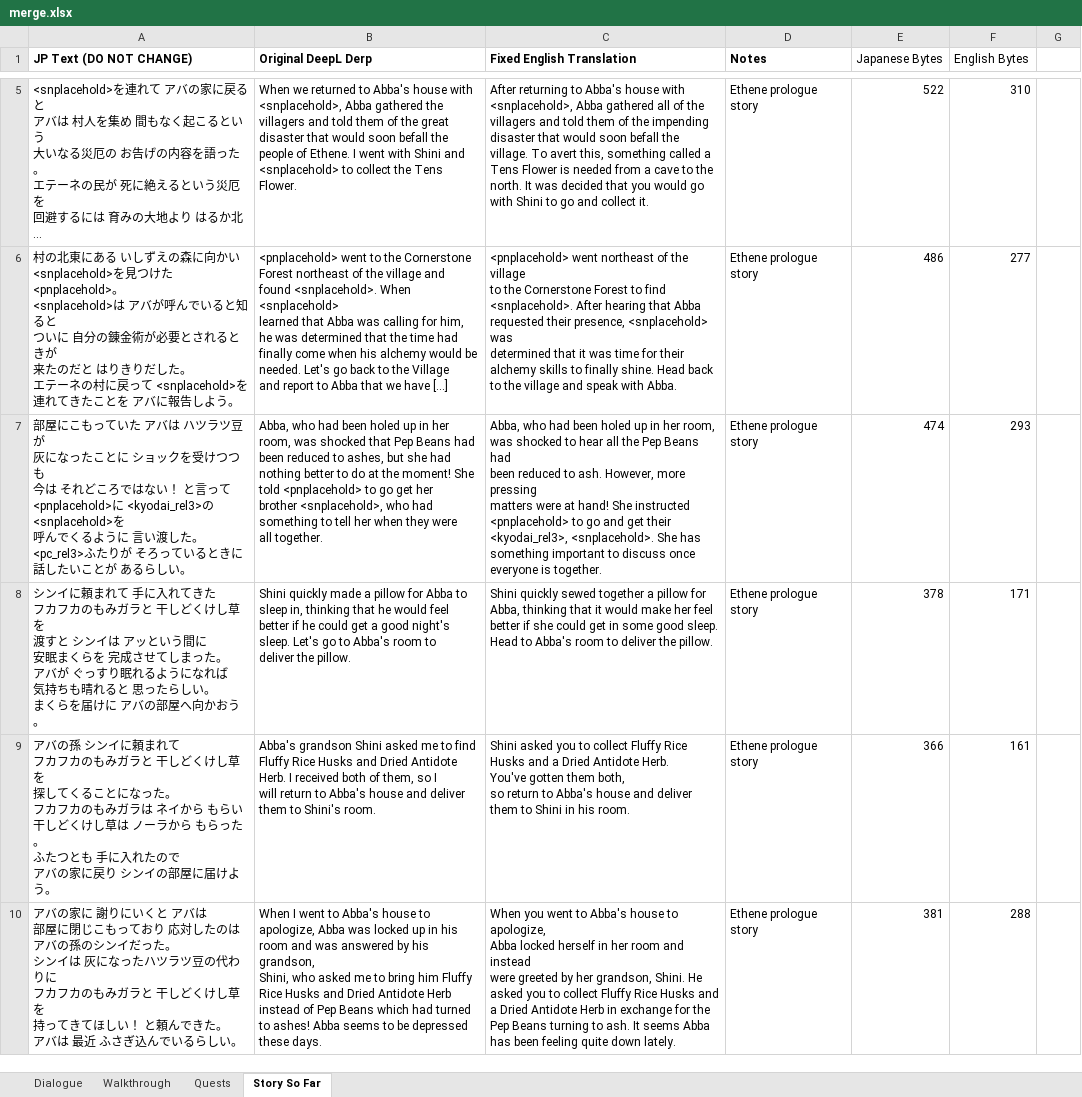
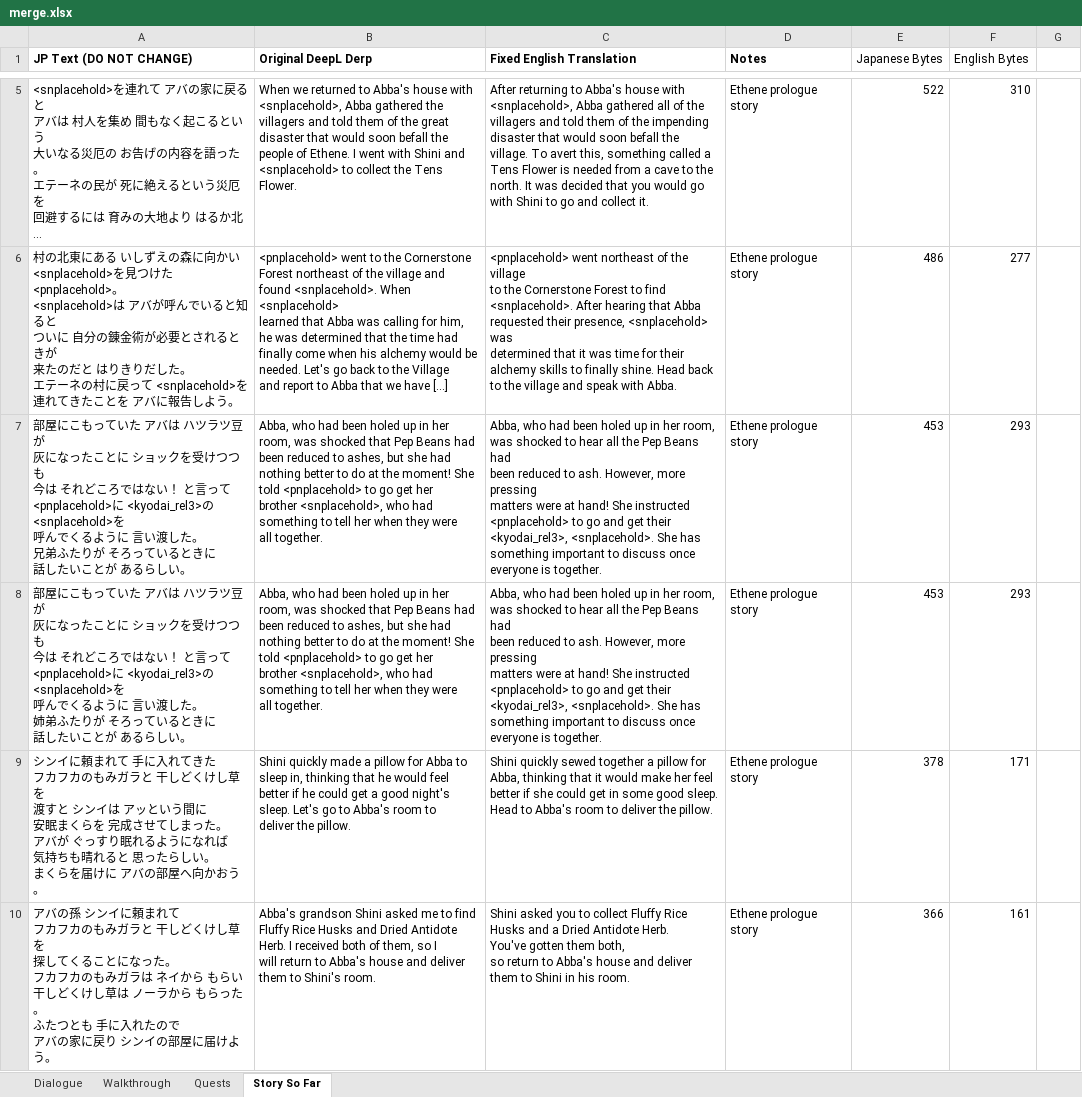
Before and after one commit to dqx-translation-project/dqx-custom-translations, an Excel workbook: csv/merge.xlsx, sheet Story So Far, drawn as a sheet; only a part is shown, gaps mark what is left out; the shorter side is filled out with more unchanged rows; long unchanged cells end in …; values as stored, in another font and other column widths than the file's, no borders; charts and pictures not drawn; ↵ is a line break in a cell; the diff names each change by its address in the sheet, - before the commit and + after, or states it on an @@ line.

Commit message:
Update merge.xlsx

```diff
--- a/csv/merge.xlsx (sheet Story So Far)
+++ b/csv/merge.xlsx (sheet Story So Far)
-A7 (JP Text (DO NOT CHANGE)): …した。 ↵ <pc_rel3>ふたりが…
+A7 (JP Text (DO NOT CHANGE)): …した。 ↵ 兄弟ふたりが…
-E7 (Japanese Bytes): 474
+E7 (Japanese Bytes): 453
+row 8: 部屋にこもっていた アバは ハツラツ豆が ↵ 灰になったことに ショックを受けつつも ↵ 今は それどころではない！ と言って ↵ <pnplacehold>に <kyodai_rel3>の<snplacehold>を ↵ 呼んでくるように 言い渡した。 ↵ 姉弟ふたりが そろっているときに ↵ 話したいことが あるらしい。 | Abba, who had been holed up in her ↵ room, was shocked that Pep Beans had ↵ been reduced to ashes, but she had ↵ nothing better to do at the moment! She ↵ told <pnplacehold> to go get her ↵ brother <snplacehold>, who had ↵ something to tell her when they were ↵ all together. | Abba, who had been holed up in her room, ↵ was shocked to hear all the Pep Beans had ↵ been reduced to ash. However, more pressing ↵ matters were at hand! She instructed ↵ <pnplacehold> to go and get their ↵ <kyodai_rel3>, <snplacehold>. She has ↵ something important to discuss once ↵ everyone is together. | Ethene prologue story | 453 | 293
```
Also changed, not shown: sheet Dialogue.
